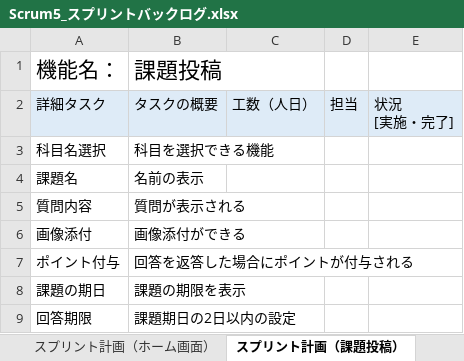
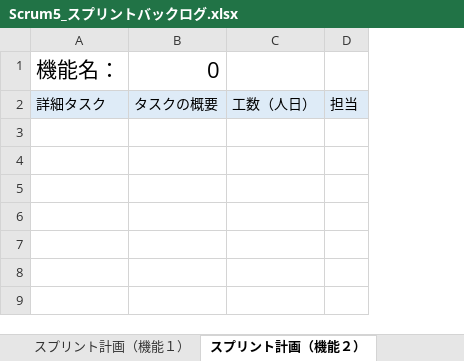
Before and after one commit to fu-syoji-t/SD3D_2023_Scrum5, an Excel workbook: 03スプリントバックログ/Scrum5_スプリントバックログ.xlsx, sheet スプリント計画（機能２）, drawn as a sheet; values as stored, in another font and other column widths than the file's, no borders; removed rows and columns are numbered as before the commit, all else as after; ↵ is a line break in a cell; the diff names each change by its address in the sheet, - before the commit and + after, or states it on an @@ line.

```diff
--- a/03スプリントバックログ/Scrum5_スプリントバックログ.xlsx (sheet スプリント計画（機能２）)
+++ b/03スプリントバックログ/Scrum5_スプリントバックログ.xlsx (sheet スプリント計画（機能２）)
-sheet tab: スプリント計画（ホーム画面）
+sheet tab: スプリント計画（機能１）
-sheet tab: スプリント計画（課題投稿）
+sheet tab: スプリント計画（機能２）
-column B, rows 1-2: 課題投稿 | タスクの概要
+column B, rows 1-2: 0 | タスクの概要
-column E, row 2: 状況 ↵ [実施・完了]
-row 3: 科目名選択 | 科目を選択できる機能
-row 4: 課題名 | 名前の表示
-row 5: 質問内容 | 質問が表示される
-row 6: 画像添付 | 画像添付ができる
-row 7: ポイント付与 | 回答を返答した場合にポイントが付与される
-row 8: 課題の期日 | 課題の期限を表示
-row 9: 回答期限 | 課題期日の2日以内の設定
```
Also changed, not shown: sheet スプリント計画（機能１）, sheet スプリントバックログ (第1スプリント), other sheet tabs, 02プロダクトバックログ/Scrum5_プロダクトバックログ.xlsx, 53 other files.
